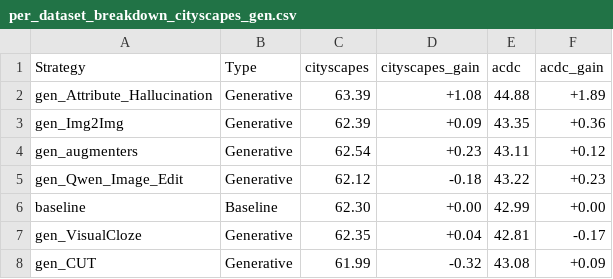
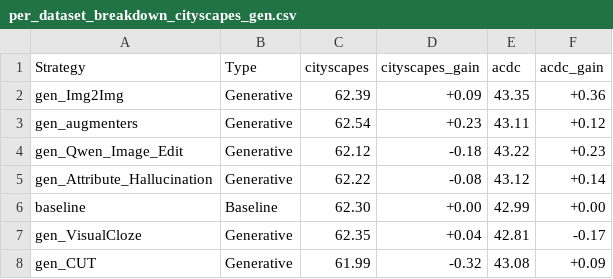
Before and after one commit to carhartt21/PROVE, a CSV file: result_figures/leaderboard/breakdowns/per_dataset_breakdown_cityscapes_gen.csv, drawn as a sheet; only a part is shown; removed rows and columns are numbered as before the commit, all else as after; the diff names each change by its address in the sheet, - before the commit and + after, or states it on an @@ line.

```diff
--- a/result_figures/leaderboard/breakdowns/per_dataset_breakdown_cityscapes_gen.csv
+++ b/result_figures/leaderboard/breakdowns/per_dataset_breakdown_cityscapes_gen.csv
-row 2: gen_Attribute_Hallucination | Generative | 63.39 | +1.08 | 44.88 | +1.89
+row 5: gen_Attribute_Hallucination | Generative | 62.22 | -0.08 | 43.12 | +0.14
```
Also changed, not shown: downstream_results_cityscapes_gen.csv, result_figures/leaderboard/breakdowns/per_dataset_breakdown_stage2.csv, 28 other files.
